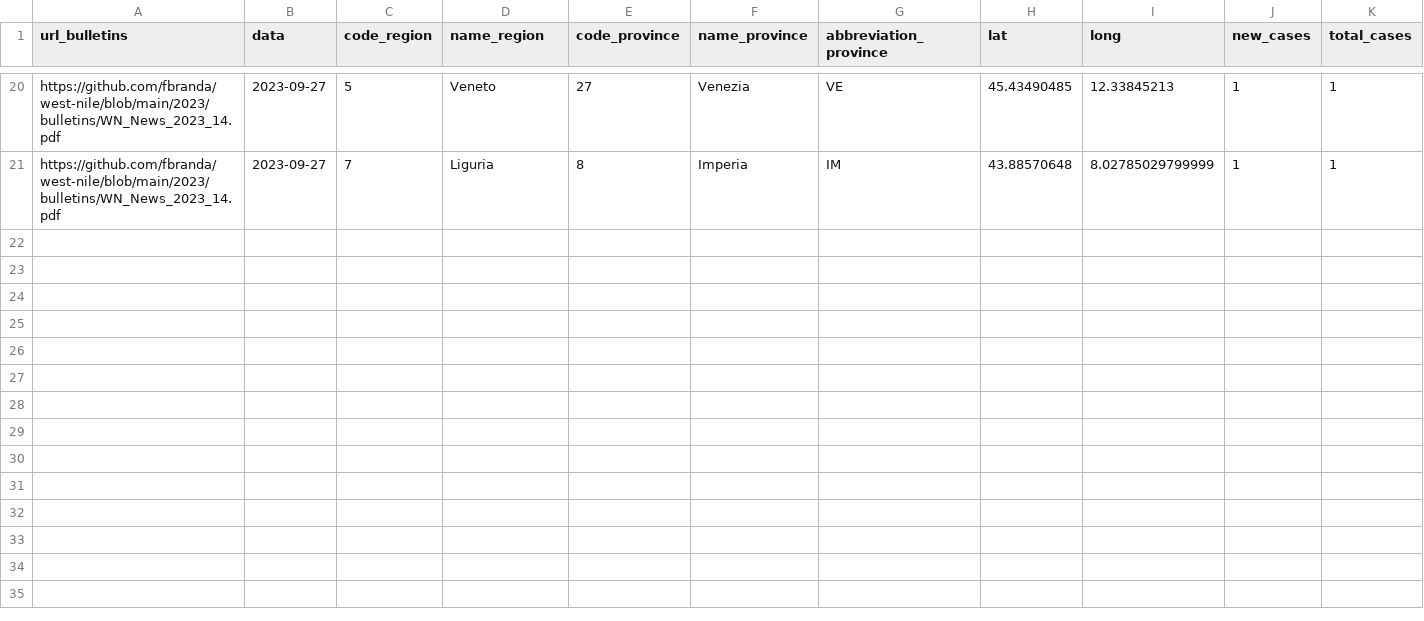
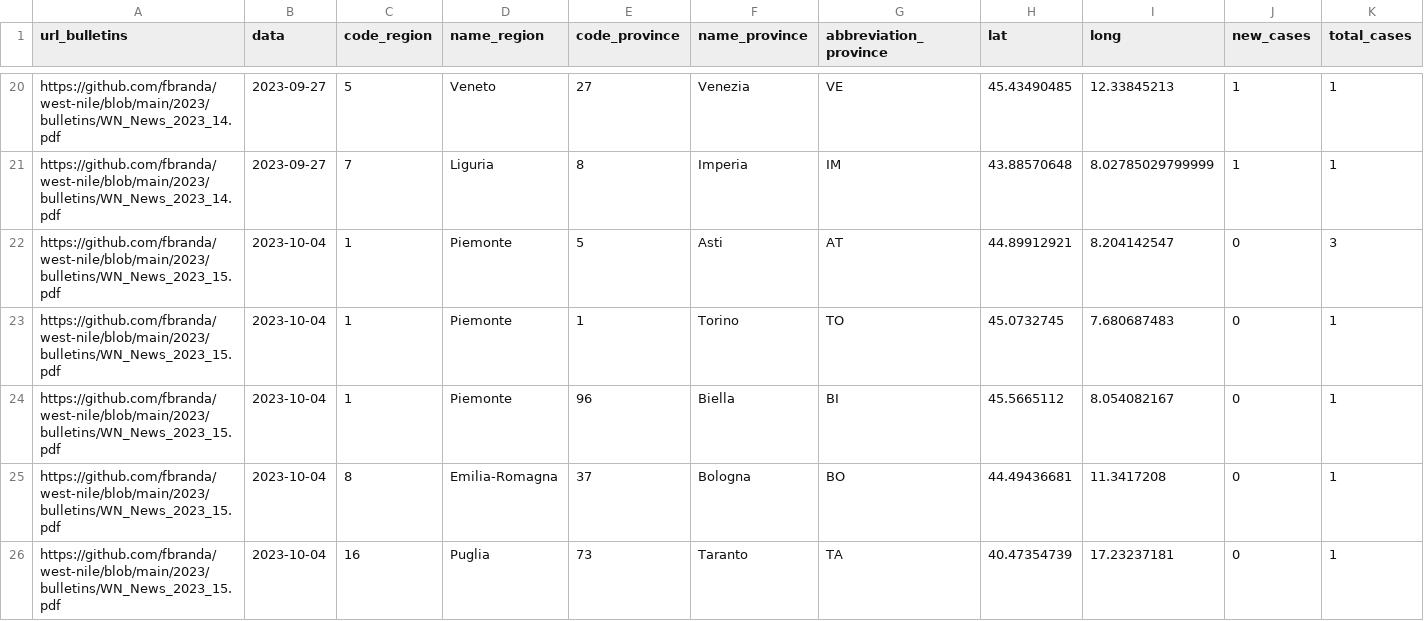
Before and after one commit to fbranda/west-nile, a CSV file: 2023/equids-surveillance/wn-ita-equids-surveillance-2023.csv, drawn as a sheet; only a part is shown, gaps mark what is left out; rows hold the shown columns only; the diff covers the shown part only; the diff names each change by its address in the sheet, - before the commit and + after, or states it on an @@ line.

Commit message:
Add files via upload

```diff
--- a/2023/equids-surveillance/wn-ita-equids-surveillance-2023.csv
+++ b/2023/equids-surveillance/wn-ita-equids-surveillance-2023.csv
+row 22: https://github.com/fbranda/west-nile/blob/main/2023/bulletins/WN_News_2023_15.pdf | 2023-10-04 | 1 | Piemonte | 5 | Asti | AT | 44.89912921 | 8.204142547 | 0 | 3
+row 23: https://github.com/fbranda/west-nile/blob/main/2023/bulletins/WN_News_2023_15.pdf | 2023-10-04 | 1 | Piemonte | 1 | Torino | TO | 45.0732745 | 7.680687483 | 0 | 1
+row 24: https://github.com/fbranda/west-nile/blob/main/2023/bulletins/WN_News_2023_15.pdf | 2023-10-04 | 1 | Piemonte | 96 | Biella | BI | 45.5665112 | 8.054082167 | 0 | 1
+row 25: https://github.com/fbranda/west-nile/blob/main/2023/bulletins/WN_News_2023_15.pdf | 2023-10-04 | 8 | Emilia-Romagna | 37 | Bologna | BO | 44.49436681 | 11.3417208 | 0 | 1
+row 26: https://github.com/fbranda/west-nile/blob/main/2023/bulletins/WN_News_2023_15.pdf | 2023-10-04 | 16 | Puglia | 73 | Taranto | TA | 40.47354739 | 17.23237181 | 0 | 1
```
Also changed, not shown: 4 added rows elsewhere in this file.
